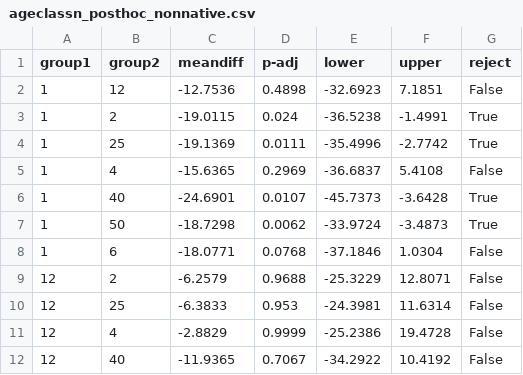
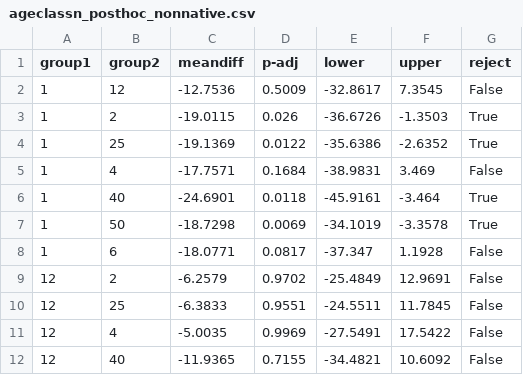
Before and after one commit to sear2701/glen.cyn.ecosystem, a CSV file: ageclassn_posthoc_nonnative.csv, drawn as a sheet; only a part is shown; the diff covers the shown part only.

```diff
--- a/ageclassn_posthoc_nonnative.csv
+++ b/ageclassn_posthoc_nonnative.csv
@@ -1,12 +1,12 @@
 group1,group2,meandiff,p-adj,lower,upper,reject
-1,12,-12.7536,0.4898,-32.6923,7.1851,False
-1,2,-19.0115,0.024,-36.5238,-1.4991,True
-1,25,-19.1369,0.0111,-35.4996,-2.7742,True
-1,4,-15.6365,0.2969,-36.6837,5.4108,False
-1,40,-24.6901,0.0107,-45.7373,-3.6428,True
-1,50,-18.7298,0.0062,-33.9724,-3.4873,True
-1,6,-18.0771,0.0768,-37.1846,1.0304,False
-12,2,-6.2579,0.9688,-25.3229,12.8071,False
-12,25,-6.3833,0.953,-24.3981,11.6314,False
-12,4,-2.8829,0.9999,-25.2386,19.4728,False
-12,40,-11.9365,0.7067,-34.2922,10.4192,False
+1,12,-12.7536,0.5009,-32.8617,7.3545,False
+1,2,-19.0115,0.026,-36.6726,-1.3503,True
+1,25,-19.1369,0.0122,-35.6386,-2.6352,True
+1,4,-17.7571,0.1684,-38.9831,3.469,False
+1,40,-24.6901,0.0118,-45.9161,-3.464,True
+1,50,-18.7298,0.0069,-34.1019,-3.3578,True
+1,6,-18.0771,0.0817,-37.347,1.1928,False
+12,2,-6.2579,0.9702,-25.4849,12.9691,False
+12,25,-6.3833,0.9551,-24.5511,11.7845,False
+12,4,-5.0035,0.9969,-27.5491,17.5422,False
+12,40,-11.9365,0.7155,-34.4821,10.6092,False
```
Also changed, not shown: 4 added rows, 4 removed rows and 33 edited cells elsewhere in this file, ageclassn_overall_tests.csv, ageclassn_posthoc_native.csv, 11 other files.
